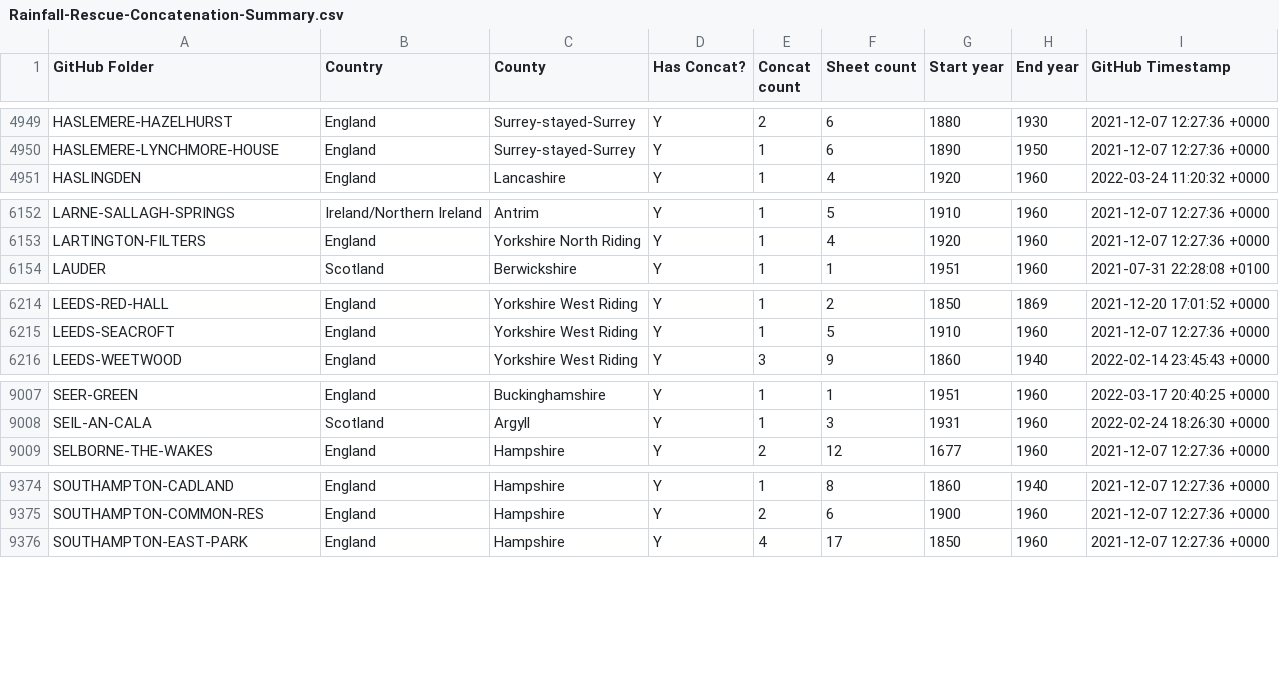
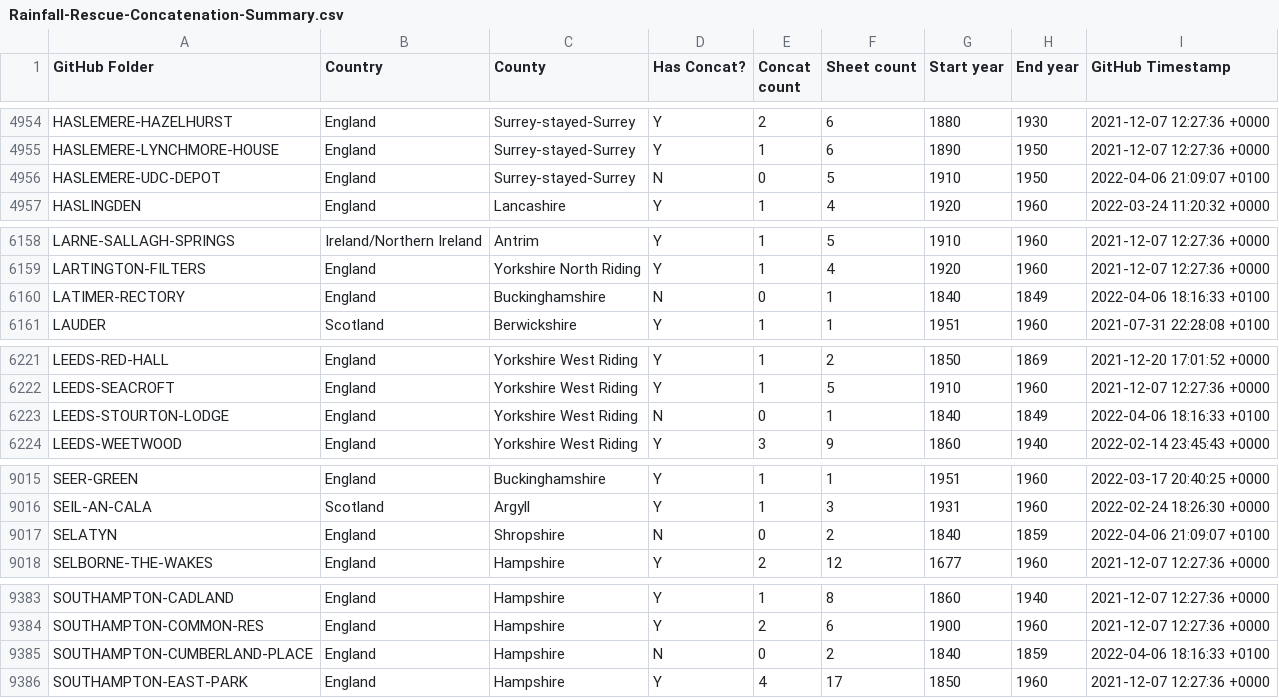
Before and after one commit to rjmeats/BritishRainfall, a CSV file: Locations/Rainfall-Rescue-Concatenation-Summary.csv, drawn as a sheet; only a part is shown, gaps mark what is left out; the diff covers the shown part only; the diff names each change by its address in the sheet, - before the commit and + after, or states it on an @@ line.

```diff
--- a/Locations/Rainfall-Rescue-Concatenation-Summary.csv
+++ b/Locations/Rainfall-Rescue-Concatenation-Summary.csv
+row 4956: HASLEMERE-UDC-DEPOT | England | Surrey-stayed-Surrey | N | 0 | 5 | 1910 | 1950 | 2022-04-06 21:09:07 +0100
+row 6160: LATIMER-RECTORY | England | Buckinghamshire | N | 0 | 1 | 1840 | 1849 | 2022-04-06 18:16:33 +0100
+row 6223: LEEDS-STOURTON-LODGE | England | Yorkshire West Riding | N | 0 | 1 | 1840 | 1849 | 2022-04-06 18:16:33 +0100
+row 9017: SELATYN | England | Shropshire | N | 0 | 2 | 1840 | 1859 | 2022-04-06 21:09:07 +0100
+row 9385: SOUTHAMPTON-CUMBERLAND-PLACE | England | Hampshire | N | 0 | 2 | 1840 | 1859 | 2022-04-06 18:16:33 +0100
```
Also changed, not shown: 6 added rows and 8 edited cells elsewhere in this file, 9 other files.
